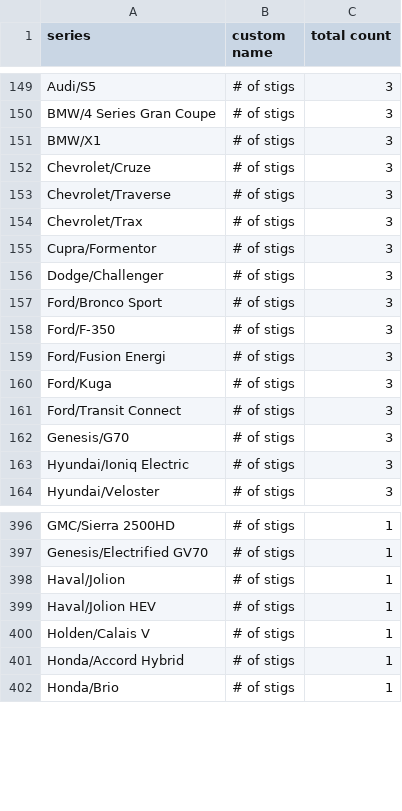
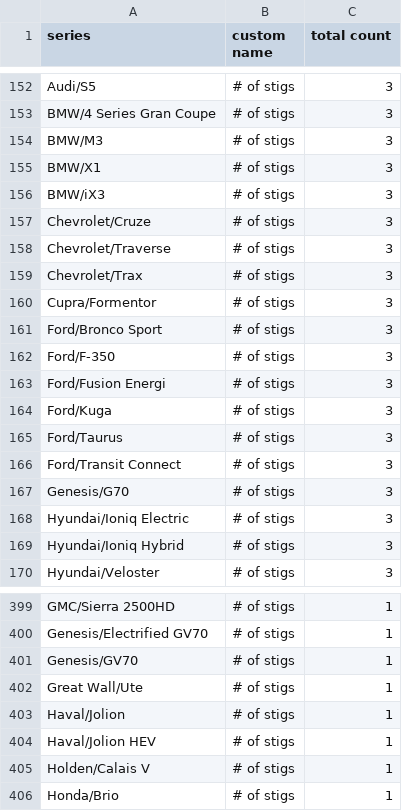
Before and after one commit to ClutchEngineering/sidecar.clutch.engineering, a CSV file: Sources/gensite/export-carplay-drivers-by-model.csv, drawn as a sheet; only a part is shown, gaps mark what is left out; removed rows and columns are numbered as before the commit, all else as after; the diff covers the shown part only; the diff names each change by its address in the sheet, - before the commit and + after, or states it on an @@ line.

```diff
--- a/Sources/gensite/export-carplay-drivers-by-model.csv
+++ b/Sources/gensite/export-carplay-drivers-by-model.csv
+row 154: BMW/M3 | # of stigs | 3
+row 156: BMW/iX3 | # of stigs | 3
-row 156: Dodge/Challenger | # of stigs | 3
+row 165: Ford/Taurus | # of stigs | 3
+row 169: Hyundai/Ioniq Hybrid | # of stigs | 3
+row 401: Genesis/GV70 | # of stigs | 1
+row 402: Great Wall/Ute | # of stigs | 1
-row 401: Honda/Accord Hybrid | # of stigs | 1
```
Also changed, not shown: 20 added rows, 15 removed rows and 6 edited cells elsewhere in this file.
